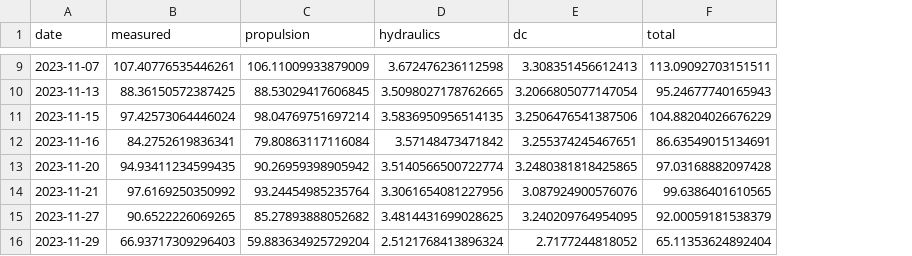
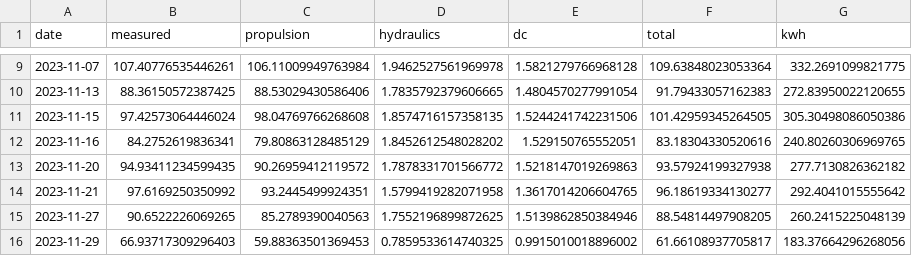
Before and after one commit to arvidsorfeldt/py-fish, a CSV file: fredrika_consumptions.csv, drawn as a sheet; only a part is shown, gaps mark what is left out; the diff covers the shown part only; the diff names each change by its address in the sheet, - before the commit and + after, or states it on an @@ line.

```diff
--- a/fredrika_consumptions.csv
+++ b/fredrika_consumptions.csv
+column G (kwh), rows 9-16: 332.2691099821775 | 272.83950022120655 | 305.30498086050386 | 240.80260306969765 | 277.7130826362182 | 292.4041015555642 | 260.2415225048139 | 183.37664296268056
-C9 (propulsion): 106.11009933879009
+C9 (propulsion): 106.11009949763984
-D9 (hydraulics): 3.672476236112598
+D9 (hydraulics): 1.9462527561969978
-E9 (dc): 3.308351456612413
+E9 (dc): 1.5821279766968128
-F9 (total): 113.09092703151511
+F9 (total): 109.63848023053364
-C10 (propulsion): 88.53029417606845
+C10 (propulsion): 88.53029430586406
-D10 (hydraulics): 3.5098027178762665
+D10 (hydraulics): 1.7835792379606665
-E10 (dc): 3.2066805077147054
+E10 (dc): 1.4804570277991054
-F10 (total): 95.24677740165943
+F10 (total): 91.79433057162383
-C11 (propulsion): 98.04769751697214
+C11 (propulsion): 98.04769766268608
-D11 (hydraulics): 3.5836950956514135
+D11 (hydraulics): 1.8574716157358135
-E11 (dc): 3.2506476541387506
+E11 (dc): 1.5244241742231506
-F11 (total): 104.88204026676229
+F11 (total): 101.42959345264505
-C12 (propulsion): 79.80863117116084
+C12 (propulsion): 79.80863128485129
-D12 (hydraulics): 3.57148473471842
+D12 (hydraulics): 1.8452612548028202
-E12 (dc): 3.255374245467651
+E12 (dc): 1.529150765552051
-F12 (total): 86.63549015134691
+F12 (total): 83.18304330520616
-C13 (propulsion): 90.26959398905942
+C13 (propulsion): 90.26959412119572
-D13 (hydraulics): 3.5140566500722774
+D13 (hydraulics): 1.7878331701566772
-E13 (dc): 3.2480381818425865
+E13 (dc): 1.5218147019269863
-F13 (total): 97.03168882097428
+F13 (total): 93.57924199327938
-C14 (propulsion): 93.24454985235764
+C14 (propulsion): 93.2445499924351
-D14 (hydraulics): 3.3061654081227956
+D14 (hydraulics): 1.5799419282071958
-E14 (dc): 3.087924900576076
+E14 (dc): 1.3617014206604765
-F14 (total): 99.6386401610565
+F14 (total): 96.18619334130277
-C15 (propulsion): 85.27893888052682
+C15 (propulsion): 85.2789390040563
-D15 (hydraulics): 3.4814431699028625
+D15 (hydraulics): 1.7552196899872625
-E15 (dc): 3.240209764954095
+E15 (dc): 1.5139862850384946
-F15 (total): 92.00059181538379
+F15 (total): 88.54814497908205
-C16 (propulsion): 59.883634925729204
+C16 (propulsion): 59.88363501369453
-D16 (hydraulics): 2.5121768413896324
+D16 (hydraulics): 0.7859533614740325
-E16 (dc): 2.7177244818052
+E16 (dc): 0.9915010018896002
-F16 (total): 65.11353624892404
+F16 (total): 61.66108937705817
```
Also changed, not shown: 44 edited cells elsewhere in this file, 6 other files.
